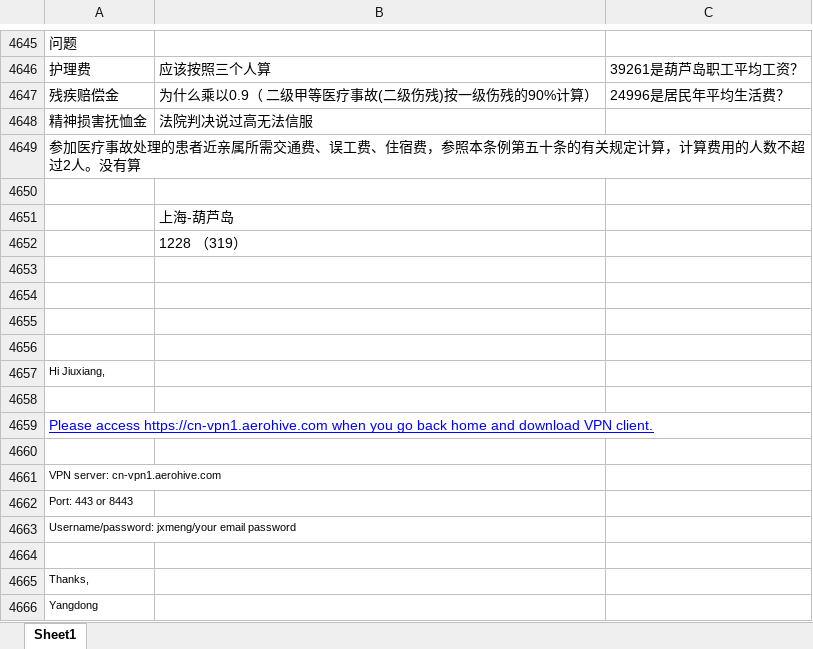
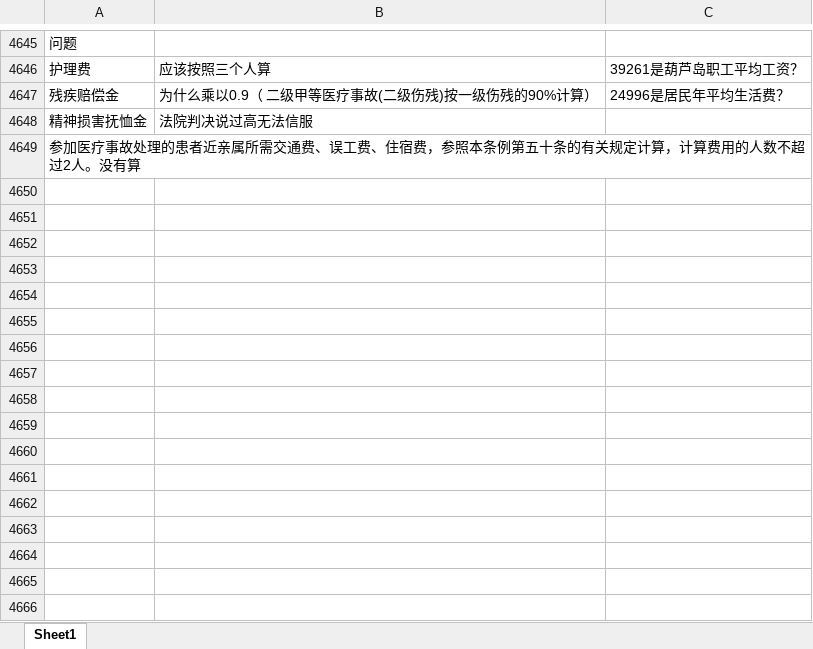
Before and after one commit to google88888888/learnEnglish, an Excel workbook: words.xlsx, sheet Sheet1, drawn as a sheet; only a part is shown, gaps mark what is left out; values as stored, in another font and other column widths than the file's, no borders; the diff names each change by its address in the sheet, - before the commit and + after, or states it on an @@ line.

```diff
--- a/words.xlsx (sheet Sheet1)
+++ b/words.xlsx (sheet Sheet1)
-row 4650: (empty)
-row 4651:  | 上海-葫芦岛
-row 4652:  | 1228 （319）
-row 4653: (empty)
-row 4654: (empty)
-row 4655: (empty)
-row 4656: (empty)
-row 4657: Hi Jiuxiang,
-row 4658: (empty)
-row 4659: Please access https://cn-vpn1.aerohive.com when you go back home and download VPN client.
-row 4660: (empty)
-row 4661: VPN server: cn-vpn1.aerohive.com
-row 4662: Port: 443 or 8443
-row 4663: Username/password: jxmeng/your email password
-row 4664: (empty)
-row 4665: Thanks,
-row 4666: Yangdong
```
Also changed, not shown: 1 other file.
